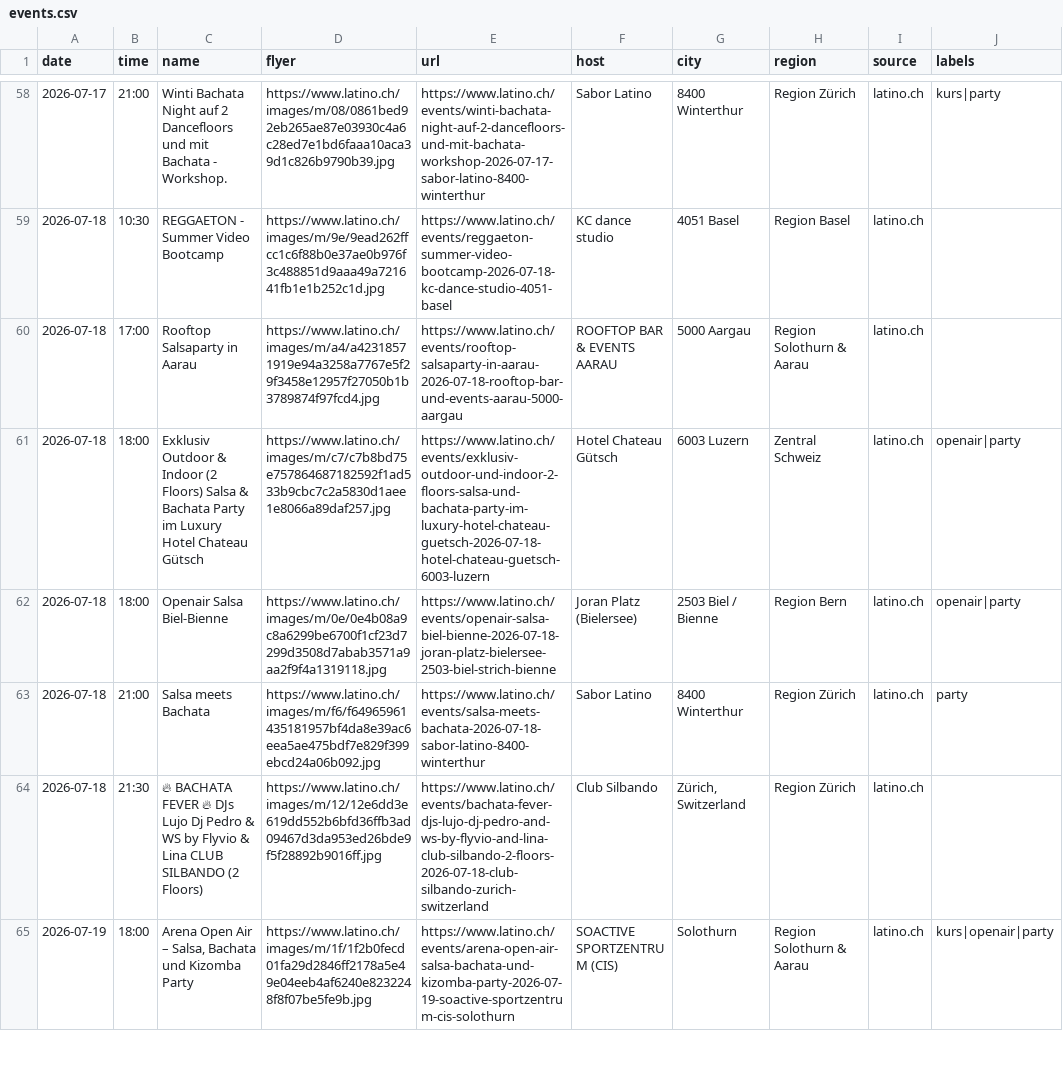
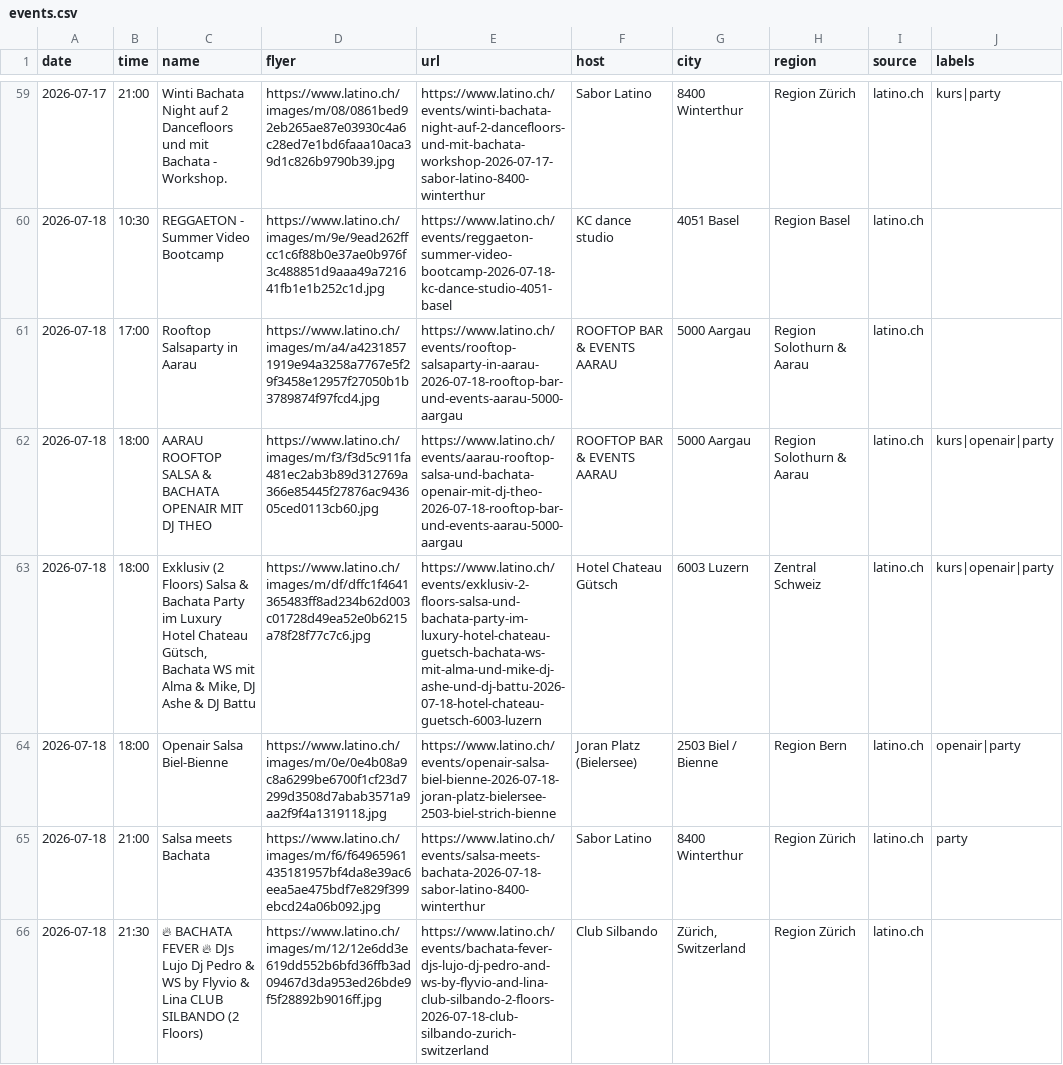
Before and after one commit to aendu/latin-events-be, a CSV file: data/events.csv, drawn as a sheet; only a part is shown, gaps mark what is left out; the shorter side is filled out with more unchanged rows; the diff covers the shown part only.

```diff
--- a/data/events.csv
+++ b/data/events.csv
@@ -60,3 +61,4 @@ date,time,name,flyer,url,host,city,region,source,labels
 2026-07-18,17:00,Rooftop Salsaparty in Aarau,https://www.latino.ch/images/m/a4/a42318571919e94a3258a7767e5f29f3458e12957f27050b1b3789874f97fcd4.jpg,https://www.latino.ch/events/rooftop-salsaparty-in-aarau-2026-07-18-rooftop-bar-und-events-aarau-5000-aargau,ROOFTOP BAR & EVENTS AARAU,5000 Aargau,Region Solothurn & Aarau,latino.ch,
-2026-07-18,18:00,Exklusiv Outdoor & Indoor (2 Floors) Salsa & Bachata Party im Luxury Hotel Chateau Gütsch,https://www.latino.ch/images/m/c7/c7b8bd75e757864687182592f1ad533b9cbc7c2a5830d1aee1e8066a89daf257.jpg,https://www.latino.ch/events/exklusiv-outdoor-und-indoor-2-floors-salsa-und-bachata-party-im-luxury-hotel-chateau-guetsch-2026-07-18-hotel-chateau-guetsch-6003-luzern,Hotel Chateau Gütsch,6003 Luzern,Zentral Schweiz,latino.ch,openair|party
+2026-07-18,18:00,AARAU ROOFTOP SALSA & BACHATA OPENAIR MIT DJ THEO,https://www.latino.ch/images/m/f3/f3d5c911fa481ec2ab3b89d312769a366e85445f27876ac943605ced0113cb60.jpg,https://www.latino.ch/events/aarau-rooftop-salsa-und-bachata-openair-mit-dj-theo-2026-07-18-rooftop-bar-und-events-aarau-5000-aargau,ROOFTOP BAR & EVENTS AARAU,5000 Aargau,Region Solothurn & Aarau,latino.ch,kurs|openair|party
+2026-07-18,18:00,"Exklusiv (2 Floors) Salsa & Bachata Party im Luxury Hotel Chateau Gütsch, Bachata WS mit Alma & Mike, DJ Ashe & DJ Battu",https://www.latino.ch/images/m/df/dffc1f4641365483ff8ad234b62d003c01728d49ea52e0b6215a78f28f77c7c6.jpg,https://www.latino.ch/events/exklusiv-2-floors-salsa-und-bachata-party-im-luxury-hotel-chateau-guetsch-bachata-ws-mit-alma-und-mike-dj-ashe-und-dj-battu-2026-07-18-hotel-chateau-guetsch-6003-luzern,Hotel Chateau Gütsch,6003 Luzern,Zentral Schweiz,latino.ch,kurs|openair|party
 2026-07-18,18:00,Openair Salsa Biel-Bienne,https://www.latino.ch/images/m/0e/0e4b08a9c8a6299be6700f1cf23d7299d3508d7abab3571a9aa2f9f4a1319118.jpg,https://www.latino.ch/events/openair-salsa-biel-bienne-2026-07-18-joran-platz-bielersee-2503-biel-strich-bienne,Joran Platz (Bielersee),2503 Biel / Bienne,Region Bern,latino.ch,openair|party
```
Also changed, not shown: 3 added rows and 1 removed row elsewhere in this file, data/events_latino_ch.csv.
